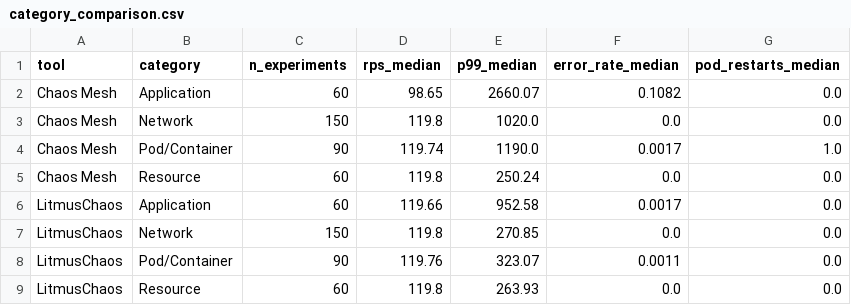
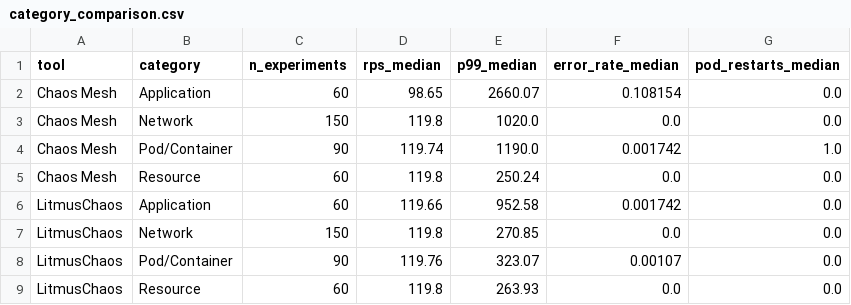
Before and after one commit to mateenali66/chaos-benchmark, a CSV file: analysis/results/category_comparison.csv, drawn as a sheet.

```diff
--- a/analysis/results/category_comparison.csv
+++ b/analysis/results/category_comparison.csv
@@ -1,9 +1,9 @@
 tool,category,n_experiments,rps_median,p99_median,error_rate_median,pod_restarts_median
-Chaos Mesh,Application,60,98.65,2660.07,0.1082,0.0
+Chaos Mesh,Application,60,98.65,2660.07,0.108154,0.0
 Chaos Mesh,Network,150,119.8,1020.0,0.0,0.0
-Chaos Mesh,Pod/Container,90,119.74,1190.0,0.0017,1.0
+Chaos Mesh,Pod/Container,90,119.74,1190.0,0.001742,1.0
 Chaos Mesh,Resource,60,119.8,250.24,0.0,0.0
-LitmusChaos,Application,60,119.66,952.58,0.0017,0.0
+LitmusChaos,Application,60,119.66,952.58,0.001742,0.0
 LitmusChaos,Network,150,119.8,270.85,0.0,0.0
-LitmusChaos,Pod/Container,90,119.76,323.07,0.0011,0.0
+LitmusChaos,Pod/Container,90,119.76,323.07,0.00107,0.0
 LitmusChaos,Resource,60,119.8,263.93,0.0,0.0
```
Also changed, not shown: analysis/results/runs_long.csv, analysis/results/statistical_tests.csv, 10 other files.
